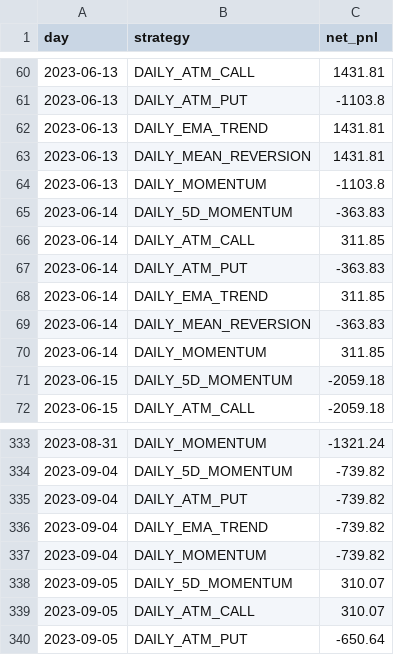
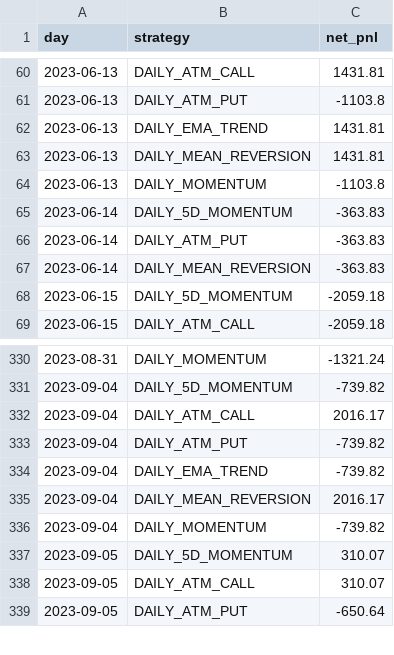
Before and after one commit to Harshithpatali/sensex-weekly-options-backtester, a CSV file: outputs/daily_options_day_pnl.csv, drawn as a sheet; only a part is shown, gaps mark what is left out; removed rows and columns are numbered as before the commit, all else as after; the diff names each change by its address in the sheet, - before the commit and + after, or states it on an @@ line.

```diff
--- a/outputs/daily_options_day_pnl.csv
+++ b/outputs/daily_options_day_pnl.csv
-row 66: 2023-06-14 | DAILY_ATM_CALL | 311.85
-row 68: 2023-06-14 | DAILY_EMA_TREND | 311.85
-row 70: 2023-06-14 | DAILY_MOMENTUM | 311.85
+row 332: 2023-09-04 | DAILY_ATM_CALL | 2016.17
+row 335: 2023-09-04 | DAILY_MEAN_REVERSION | 2016.17
```
Also changed, not shown: outputs/daily_options_month_pnl.csv, outputs/daily_options_week_pnl.csv, 20 other files.
